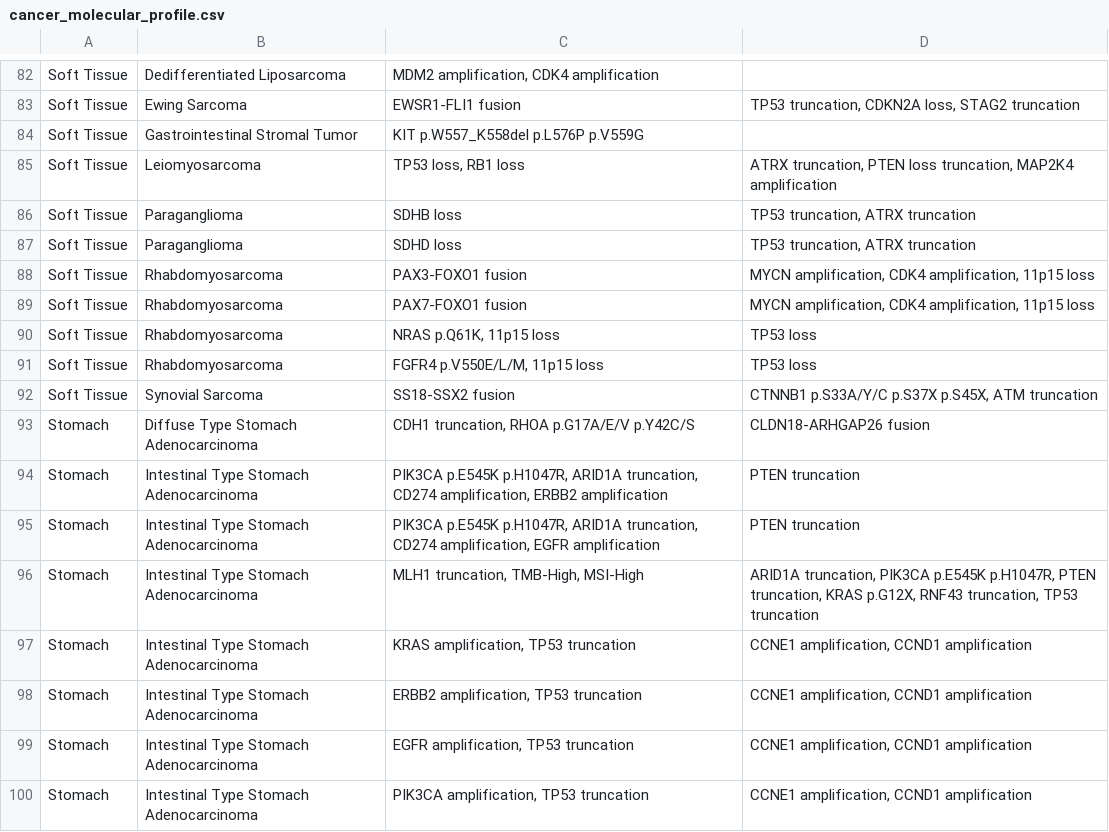
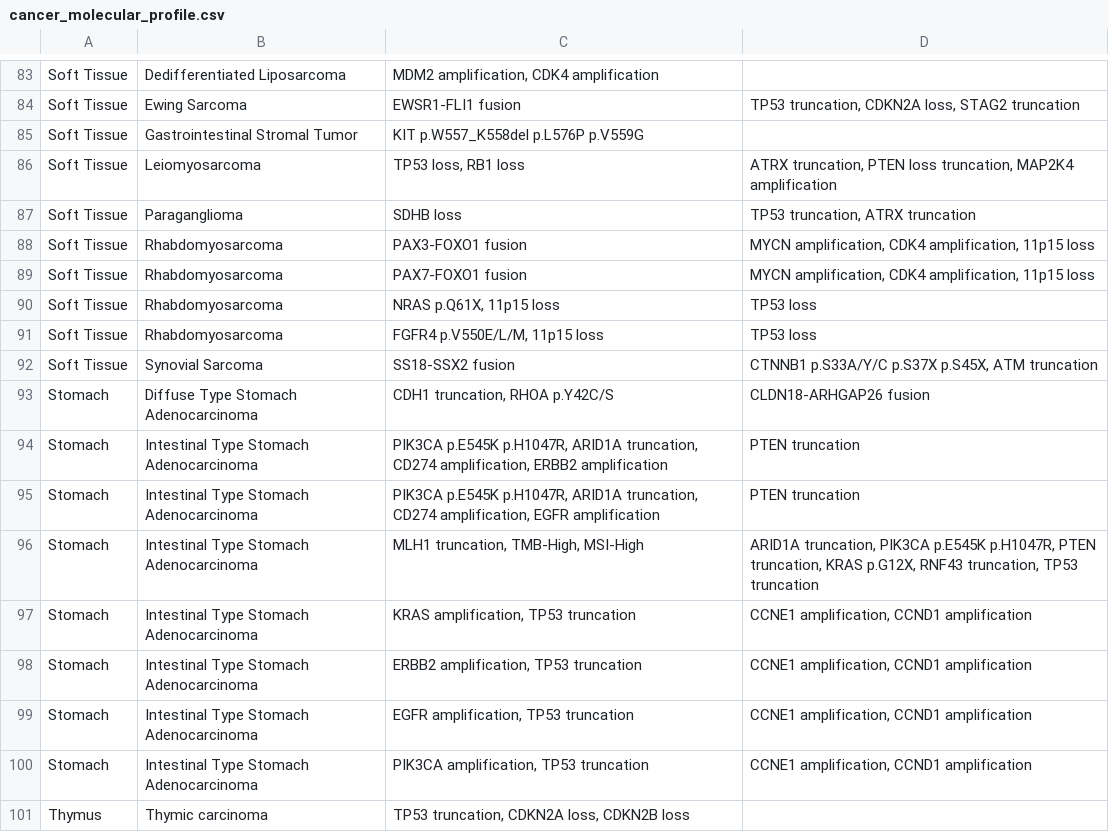
Before and after one commit to chrovis/cancer-molecular-profile, a CSV file: cancer_molecular_profile.csv, drawn as a sheet; only a part is shown, gaps mark what is left out; the shorter side is filled out with more unchanged rows; the diff covers the shown part only.

```diff
--- a/cancer_molecular_profile.csv
+++ b/cancer_molecular_profile.csv
@@ -86,9 +87,8 @@ Soft Tissue,Leiomyosarcoma,"TP53 loss, RB1 loss","ATRX truncation, PTEN loss tru
 Soft Tissue,Paraganglioma,SDHB loss,"TP53 truncation, ATRX truncation"
-Soft Tissue,Paraganglioma,SDHD loss,"TP53 truncation, ATRX truncation"
 Soft Tissue,Rhabdomyosarcoma,PAX3-FOXO1 fusion,"MYCN amplification, CDK4 amplification, 11p15 loss"
 Soft Tissue,Rhabdomyosarcoma,PAX7-FOXO1 fusion,"MYCN amplification, CDK4 amplification, 11p15 loss"
-Soft Tissue,Rhabdomyosarcoma,"NRAS p.Q61K, 11p15 loss",TP53 loss
+Soft Tissue,Rhabdomyosarcoma,"NRAS p.Q61X, 11p15 loss",TP53 loss
 Soft Tissue,Rhabdomyosarcoma,"FGFR4 p.V550E/L/M, 11p15 loss",TP53 loss
 Soft Tissue,Synovial Sarcoma,SS18-SSX2 fusion,"CTNNB1 p.S33A/Y/C p.S37X p.S45X, ATM truncation"
-Stomach,Diffuse Type Stomach Adenocarcinoma,"CDH1 truncation, RHOA p.G17A/E/V p.Y42C/S",CLDN18-ARHGAP26 fusion
+Stomach,Diffuse Type Stomach Adenocarcinoma,"CDH1 truncation, RHOA p.Y42C/S",CLDN18-ARHGAP26 fusion
 Stomach,Intestinal Type Stomach Adenocarcinoma,"PIK3CA p.E545K p.H1047R, ARID1A truncation, CD274 amplification, ERBB2 amplification",PTEN truncation
```
Also changed, not shown: 1 added row and 37 edited cells elsewhere in this file, 2 other files.
